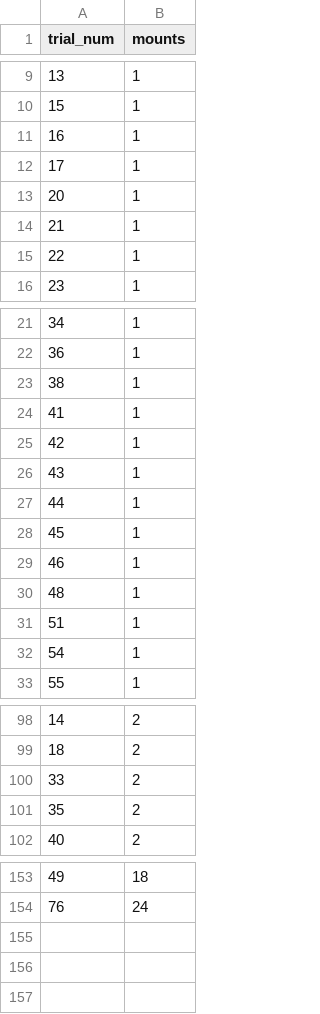
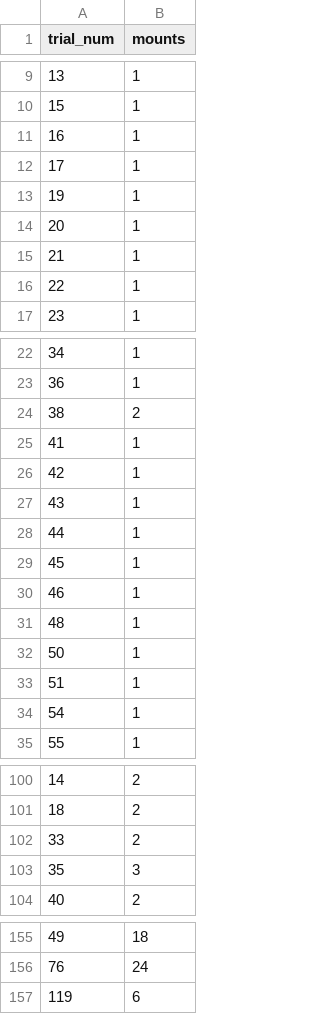
Before and after one commit to janyan33/female_fitness, a CSV file: female_coercion/mounts_num.csv, drawn as a sheet; only a part is shown, gaps mark what is left out.

```diff
--- a/female_coercion/mounts_num.csv
+++ b/female_coercion/mounts_num.csv
@@ -12,2 +12,3 @@ trial_num,mounts
 17,1
+19,1
 20,1
@@ -22,3 +23,3 @@ trial_num,mounts
 36,1
-38,1
+38,2
 41,1
@@ -30,2 +31,3 @@ trial_num,mounts
 48,1
+50,1
 51,1
@@ -100,3 +102,3 @@ trial_num,mounts
 33,2
-35,2
+35,3
 40,2
@@ -154 +156,2 @@ trial_num,mounts
 76,24
+119,6
```
Also changed, not shown: female_coercion/encounters.csv, female_coercion/insem.csv, 2 other files.
